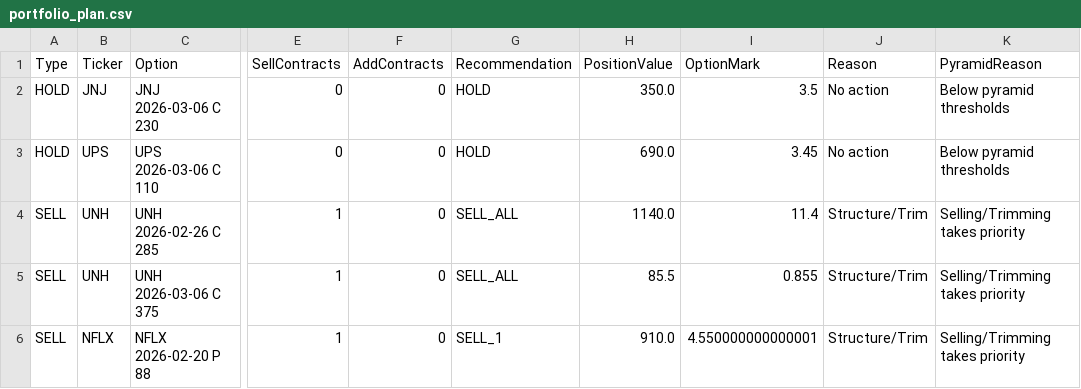
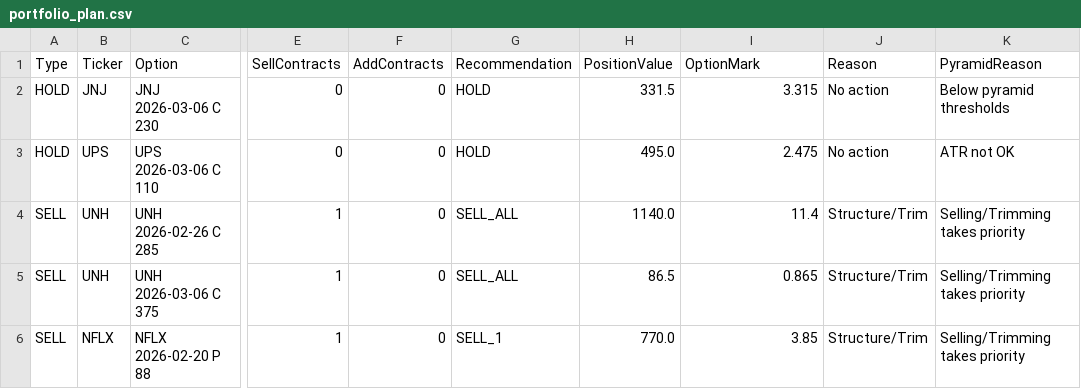
Before and after one commit to vibraniumtag-code/Stocks, a CSV file: docs/portfolio_plan.csv, drawn as a sheet; only a part is shown, gaps mark what is left out; the diff names each change by its address in the sheet, - before the commit and + after, or states it on an @@ line.

```diff
--- a/docs/portfolio_plan.csv
+++ b/docs/portfolio_plan.csv
-H2 (PositionValue): 350.0
+H2 (PositionValue): 331.5
-I2 (OptionMark): 3.5
+I2 (OptionMark): 3.315
-H3 (PositionValue): 690.0
+H3 (PositionValue): 495.0
-I3 (OptionMark): 3.45
+I3 (OptionMark): 2.475
-K3 (PyramidReason): Below pyramid thresholds
+K3 (PyramidReason): ATR not OK
-H5 (PositionValue): 85.5
+H5 (PositionValue): 86.5
-I5 (OptionMark): 0.855
+I5 (OptionMark): 0.865
-H6 (PositionValue): 910.0
+H6 (PositionValue): 770.0
-I6 (OptionMark): 4.550000000000001
+I6 (OptionMark): 3.85
```
Also changed, not shown: portfolio_plan.csv.
